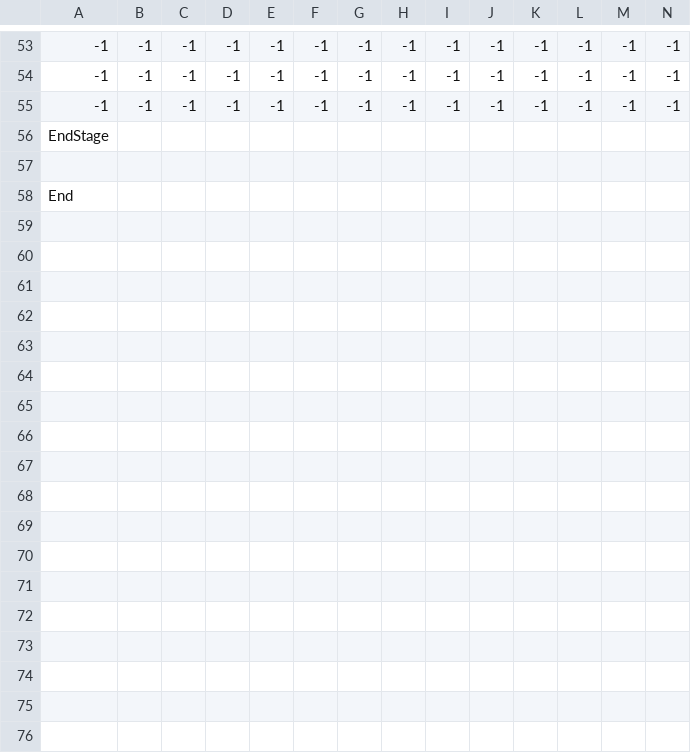
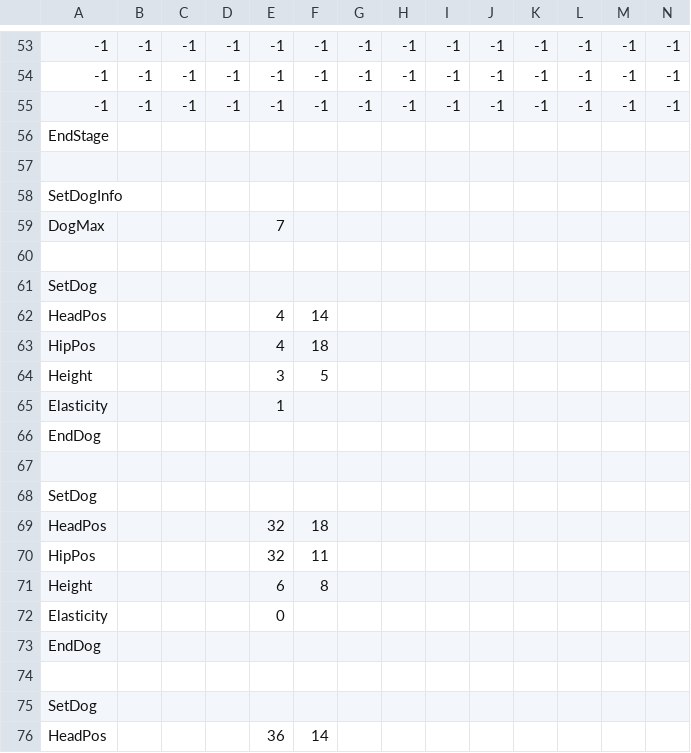
Before and after one commit to keisuke0211/cos-mos, a CSV file: data/GAMEDATA/STAGE/csv/STAGE2-3.csv, drawn as a sheet; only a part is shown, gaps mark what is left out; the shorter side is filled out with more unchanged rows; rows hold the shown columns only; the diff covers the shown part only; the diff names each change by its address in the sheet, - before the commit and + after, or states it on an @@ line.

```diff
--- a/data/GAMEDATA/STAGE/csv/STAGE2-3.csv
+++ b/data/GAMEDATA/STAGE/csv/STAGE2-3.csv
+row 57: (empty)
+row 58: SetDogInfo
+row 59: DogMax |  |  |  | 7
+row 60: (empty)
+row 61: SetDog
+row 62: HeadPos |  |  |  | 4 | 14
+row 63: HipPos |  |  |  | 4 | 18
+row 64: Height |  |  |  | 3 | 5
+row 65: Elasticity |  |  |  | 1
+row 66: EndDog
+row 67: (empty)
+row 68: SetDog
+row 69: HeadPos |  |  |  | 32 | 18
+row 70: HipPos |  |  |  | 32 | 11
+row 71: Height |  |  |  | 6 | 8
+row 72: Elasticity |  |  |  | 0
+row 73: EndDog
+row 74: (empty)
+row 75: SetDog
+row 76: HeadPos |  |  |  | 36 | 14
```
Also changed, not shown: 34 added rows and 20 edited cells elsewhere in this file, data/GAMEDATA/STAGE/csv/STAGE2-1.csv, data/GAMEDATA/STAGE/csv/STAGE2-2.csv, 5 other files.
